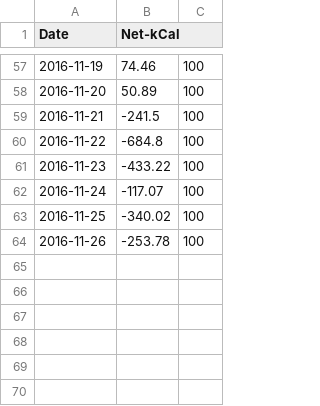
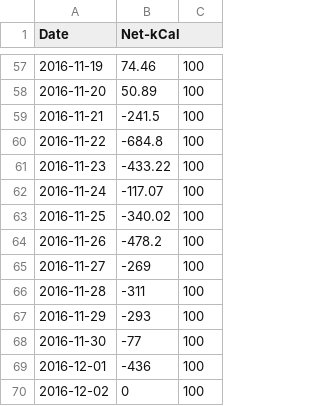
Before and after one commit to sectorzero/sectorzero.github.io, a CSV file: q72_netcal.csv, drawn as a sheet; only a part is shown, gaps mark what is left out.

```diff
--- a/q72_netcal.csv
+++ b/q72_netcal.csv
@@ -63,2 +63,8 @@ Date,Net-kCal
 2016-11-25,-340.02,100
-2016-11-26,-253.78,100
+2016-11-26,-478.2,100
+2016-11-27,-269,100
+2016-11-28,-311,100
+2016-11-29,-293,100
+2016-11-30,-77,100
+2016-12-01,-436,100
+2016-12-02,0,100
```
Also changed, not shown: q72_detailcal.csv, q72_weight.csv.
